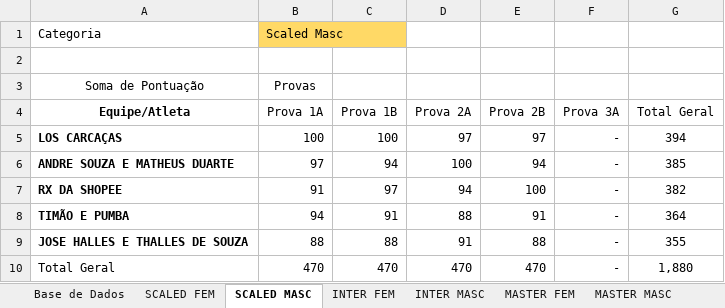
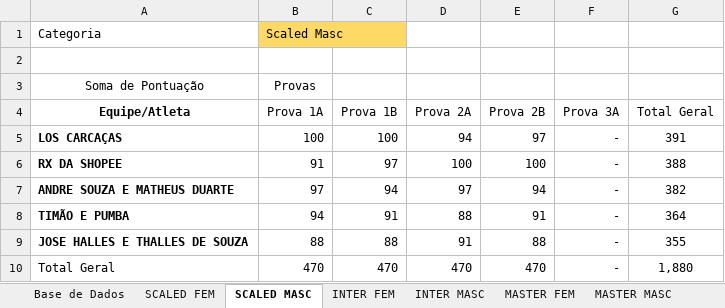
Before and after one commit to urquizajr/bunkergames, an Excel workbook: Bnkr Intergames Leaderboard V2.xlsx, sheet SCALED MASC, drawn as a sheet; values as stored, in another font and other column widths than the file's, no borders; removed rows and columns are numbered as before the commit, all else as after; the diff names each change by its address in the sheet, - before the commit and + after, or states it on an @@ line.

```diff
--- a/Bnkr Intergames Leaderboard V2.xlsx (sheet SCALED MASC)
+++ b/Bnkr Intergames Leaderboard V2.xlsx (sheet SCALED MASC)
-D5 (Prova 2A): 97
+D5 (Prova 2A): 94
-G5 (Total Geral): 394
+G5 (Total Geral): 391
-row 6: ANDRE SOUZA E MATHEUS DUARTE | 97 | 94 | 100 | 94 | - | 385
-D6 (Prova 2A): 94
+D6 (Prova 2A): 100
-G6 (Total Geral): 382
+G6 (Total Geral): 388
+row 7: ANDRE SOUZA E MATHEUS DUARTE | 97 | 94 | 97 | 94 | - | 382
```
Also changed, not shown: sheet Base de Dados, hidden cells.
